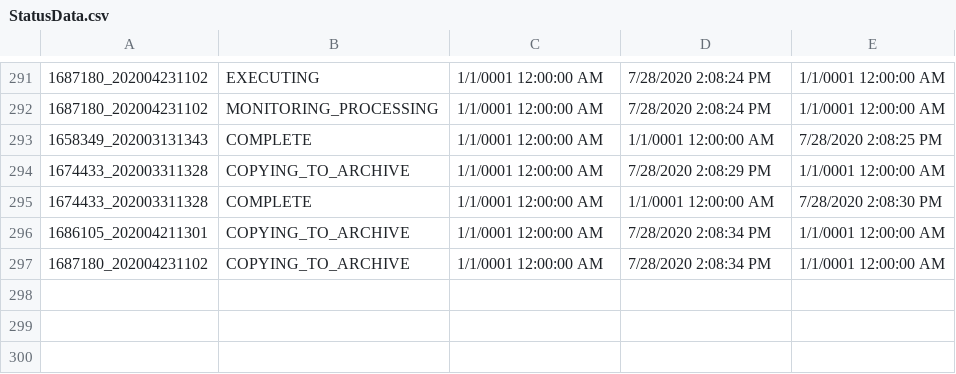
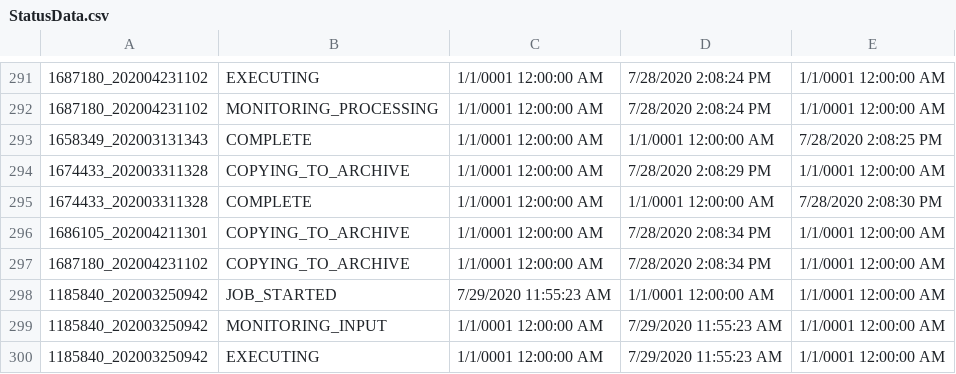
Before and after one commit to jimlundberg/Handler-Web-App, a CSV file: Handler/StatusData.csv, drawn as a sheet; only a part is shown, gaps mark what is left out; the diff names each change by its address in the sheet, - before the commit and + after, or states it on an @@ line.

```diff
--- a/Handler/StatusData.csv
+++ b/Handler/StatusData.csv
+row 298: 1185840_202003250942 | JOB_STARTED | 7/29/2020 11:55:23 AM | 1/1/0001 12:00:00 AM | 1/1/0001 12:00:00 AM
+row 299: 1185840_202003250942 | MONITORING_INPUT | 1/1/0001 12:00:00 AM | 7/29/2020 11:55:23 AM | 1/1/0001 12:00:00 AM
+row 300: 1185840_202003250942 | EXECUTING | 1/1/0001 12:00:00 AM | 7/29/2020 11:55:23 AM | 1/1/0001 12:00:00 AM
```
Also changed, not shown: 2 other files.
